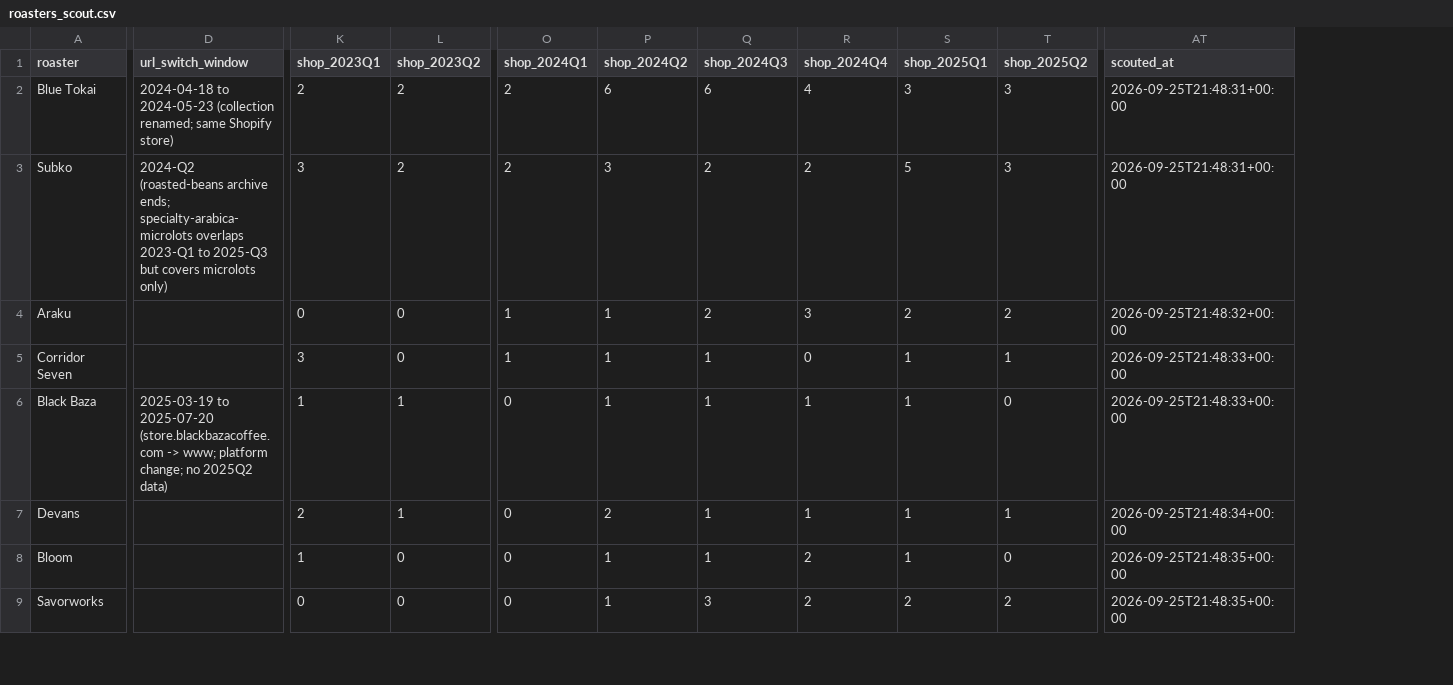
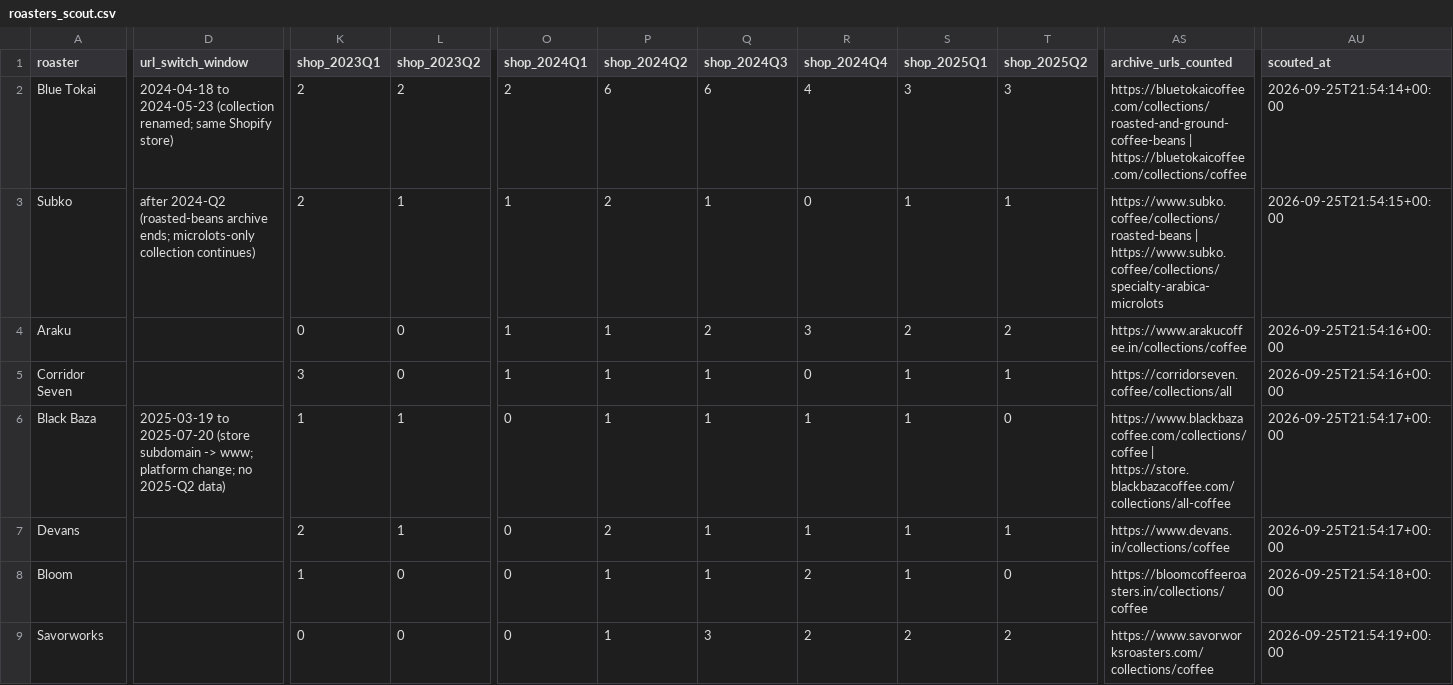
Before and after one commit to Sanchit0820/coffee-price-shock, a CSV file: data/roasters_scout.csv, drawn as a sheet; only a part is shown, gaps mark what is left out; addresses are those after the commit; the diff covers the shown part only; the diff names each change by its address in the sheet, - before the commit and + after, or states it on an @@ line.

Commit message:
Phase 1: final roaster list, tiers, feasibility doc

```diff
--- a/data/roasters_scout.csv
+++ b/data/roasters_scout.csv
+column AS (archive_urls_counted), rows 2-9: https://bluetokaicoffee.com/collections/roasted-and-ground-coffee-beans | https://bluetokaicoffee.com/collections/coffee | https://www.subko.coffee/collections/roasted-beans | https://www.subko.coffee/collections/specialty-arabica-microlots | https://www.arakucoffee.in/collections/coffee | https://corridorseven.coffee/collections/all | https://www.blackbazacoffee.com/collections/coffee | https://store.blackbazacoffee.com/collections/all-coffee | https://www.devans.in/collections/coffee | https://bloomcoffeeroasters.in/collections/coffee | https://www.savorworksroasters.com/collections/coffee
-AU2 (scouted_at): 2026-09-25T21:48:31+00:00
+AU2 (scouted_at): 2026-09-25T21:54:14+00:00
-D3 (url_switch_window): 2024-Q2 (roasted-beans archive ends; specialty-arabica-microlots overlaps 2023-Q1 to 2025-Q3 but covers microlots only)
+D3 (url_switch_window): after 2024-Q2 (roasted-beans archive ends; microlots-only collection continues)
-K3 (shop_2023Q1): 3
+K3 (shop_2023Q1): 2
-L3 (shop_2023Q2): 2
+L3 (shop_2023Q2): 1
-O3 (shop_2024Q1): 2
+O3 (shop_2024Q1): 1
-P3 (shop_2024Q2): 3
+P3 (shop_2024Q2): 2
-Q3 (shop_2024Q3): 2
+Q3 (shop_2024Q3): 1
-R3 (shop_2024Q4): 2
+R3 (shop_2024Q4): 0
-S3 (shop_2025Q1): 5
+S3 (shop_2025Q1): 1
-T3 (shop_2025Q2): 3
+T3 (shop_2025Q2): 1
-AU3 (scouted_at): 2026-09-25T21:48:31+00:00
+AU3 (scouted_at): 2026-09-25T21:54:15+00:00
-AU4 (scouted_at): 2026-09-25T21:48:32+00:00
+AU4 (scouted_at): 2026-09-25T21:54:16+00:00
-AU5 (scouted_at): 2026-09-25T21:48:33+00:00
+AU5 (scouted_at): 2026-09-25T21:54:16+00:00
-D6 (url_switch_window): …to 2025-07-20 (store.blackbazacoffee.com -> www; platform change; no 2025Q2 data)
+D6 (url_switch_window): …to 2025-07-20 (store subdomain -> www; platform change; no 2025-Q2 data)
-AU6 (scouted_at): 2026-09-25T21:48:33+00:00
+AU6 (scouted_at): 2026-09-25T21:54:17+00:00
-AU7 (scouted_at): 2026-09-25T21:48:34+00:00
+AU7 (scouted_at): 2026-09-25T21:54:17+00:00
-AU8 (scouted_at): 2026-09-25T21:48:35+00:00
+AU8 (scouted_at): 2026-09-25T21:54:18+00:00
-AU9 (scouted_at): 2026-09-25T21:48:35+00:00
+AU9 (scouted_at): 2026-09-25T21:54:19+00:00
```
Also changed, not shown: 17 edited cells elsewhere in this file, data/roasters_candidates.csv, data/roasters_final.csv, 3 other files.
